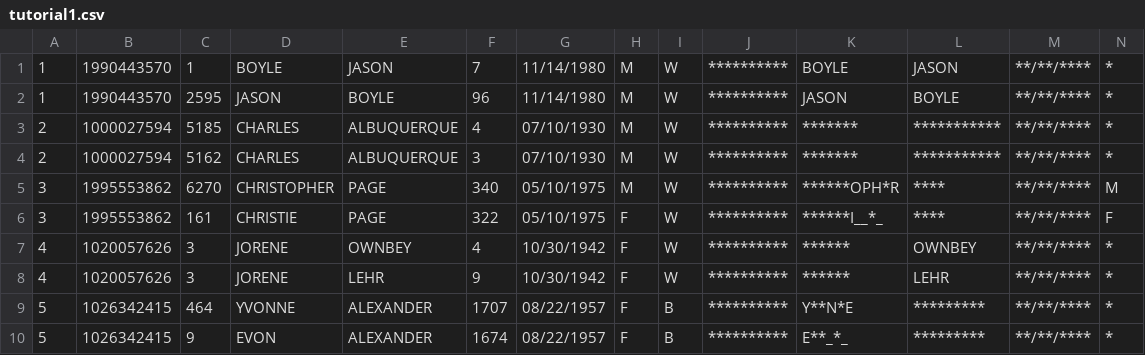
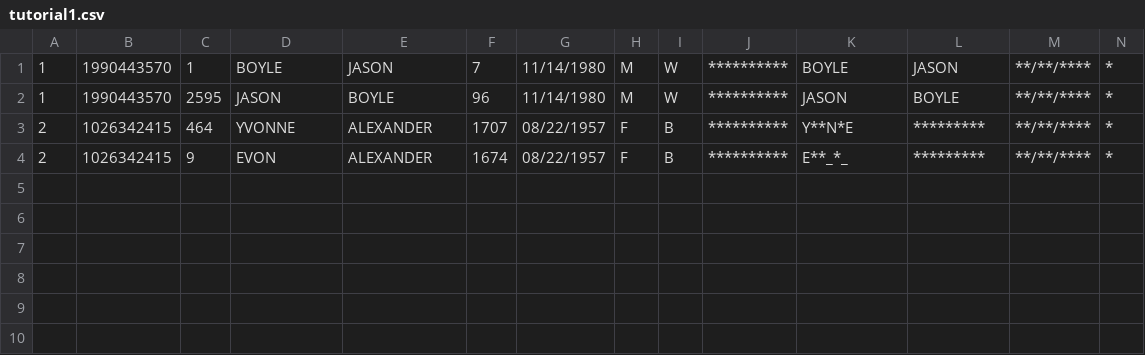
Before and after one commit to pinformatics/MINDFIRL-userstudy, a CSV file: ppirl-userstudy/data/tutorial1.csv, drawn as a sheet; only a part is shown; removed rows and columns are numbered as before the commit, all else as after; rows hold the shown columns only; the diff names each change by its address in the sheet, - before the commit and + after, or states it on an @@ line.

Commit message:
tutorial3

```diff
--- a/ppirl-userstudy/data/tutorial1.csv
+++ b/ppirl-userstudy/data/tutorial1.csv
-row 3: 2 | 1000027594 | 5185 | CHARLES | ALBUQUERQUE | 4 | 07/10/1930 | M | W | ********** | ******* | *********** | **/**/**** | *
-row 4: 2 | 1000027594 | 5162 | CHARLES | ALBUQUERQUE | 3 | 07/10/1930 | M | W | ********** | ******* | *********** | **/**/**** | *
-row 5: 3 | 1995553862 | 6270 | CHRISTOPHER | PAGE | 340 | 05/10/1975 | M | W | ********** | ******OPH*R | **** | **/**/**** | M
-row 6: 3 | 1995553862 | 161 | CHRISTIE | PAGE | 322 | 05/10/1975 | F | W | ********** | ******I__*_ | **** | **/**/**** | F
-row 7: 4 | 1020057626 | 3 | JORENE | OWNBEY | 4 | 10/30/1942 | F | W | ********** | ****** | OWNBEY | **/**/**** | *
-row 8: 4 | 1020057626 | 3 | JORENE | LEHR | 9 | 10/30/1942 | F | W | ********** | ****** | LEHR | **/**/**** | *
-A3:A4: 5
+A3:A4: 2
```
Also changed, not shown: ppirl-userstudy/data/ppirl.csv, ppirl-userstudy/data/section2.csv, 15 other files.
